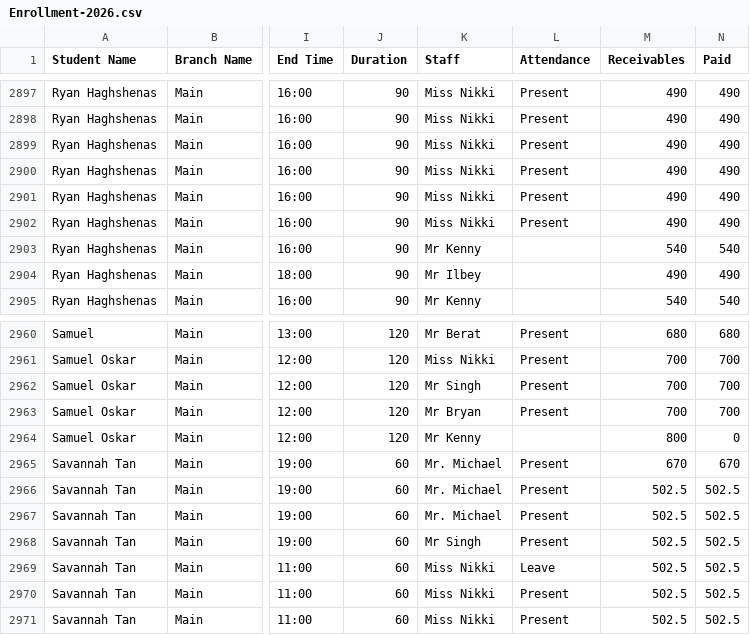
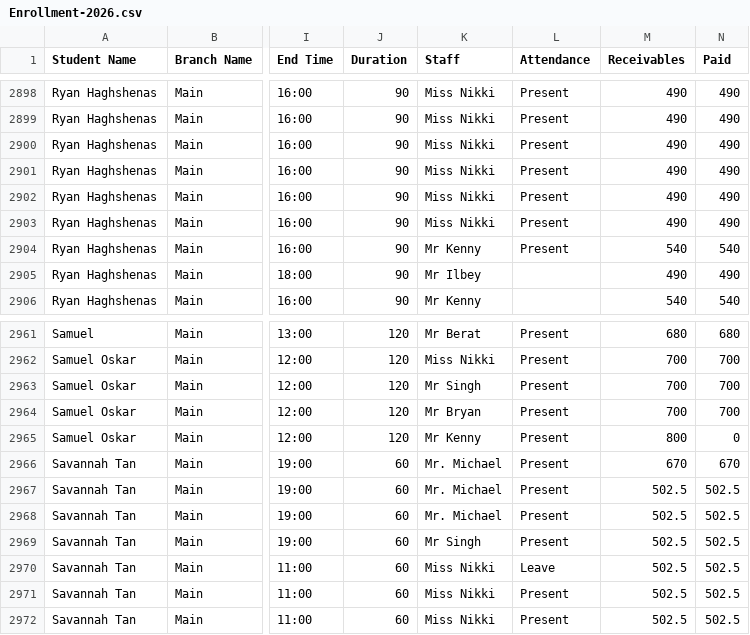
Before and after one commit to Encode-Varian/encode-dashboard, a CSV file: src/data/schooltracs/Enrollment-2026.csv, drawn as a sheet; only a part is shown, gaps mark what is left out; addresses are those after the commit; the diff covers the shown part only; the diff names each change by its address in the sheet, - before the commit and + after, or states it on an @@ line.

```diff
--- a/src/data/schooltracs/Enrollment-2026.csv
+++ b/src/data/schooltracs/Enrollment-2026.csv
-L2904 (Attendance): (empty)
+L2904 (Attendance): Present
-L2965 (Attendance): (empty)
+L2965 (Attendance): Present
```
Also changed, not shown: 2 added rows, 9 removed rows and 32 edited cells elsewhere in this file.
